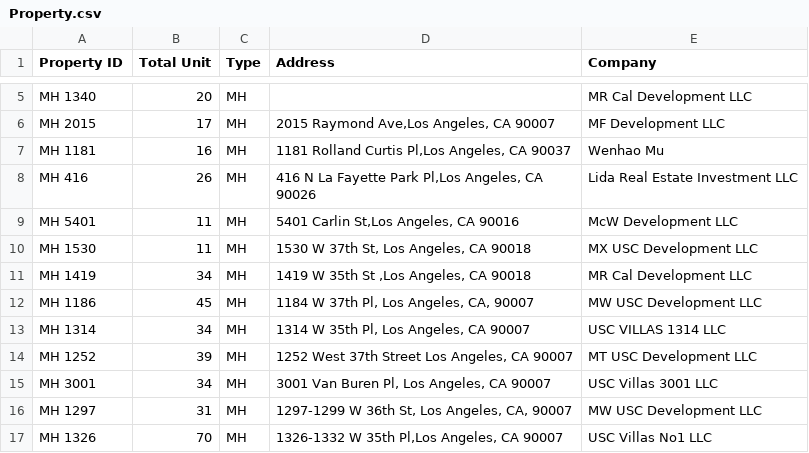
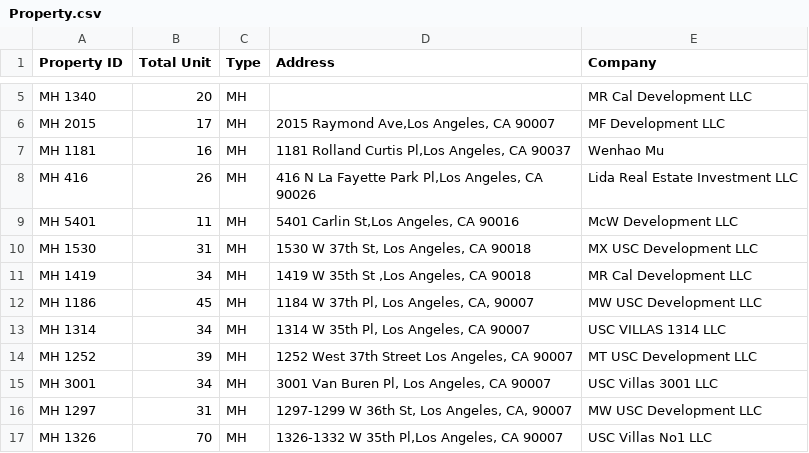
Before and after one commit to Nancy398/Leasing-price-strategies, a CSV file: Property.csv, drawn as a sheet; only a part is shown, gaps mark what is left out.

Commit message:
Update Property.csv

```diff
--- a/Property.csv
+++ b/Property.csv
@@ -9,3 +9,3 @@ MH 416,26,MH,"416 N La Fayette Park Pl,Los Angeles, CA 90026",Lida Real Estate I
 MH 5401,11,MH,"5401 Carlin St,Los Angeles, CA 90016",McW Development LLC
-MH 1530,11,MH,"1530 W 37th St, Los Angeles, CA 90018",MX USC Development LLC
+MH 1530,31,MH,"1530 W 37th St, Los Angeles, CA 90018",MX USC Development LLC
 MH 1419,34,MH,"1419 W 35th St ,Los Angeles, CA 90018",MR Cal Development LLC
```
